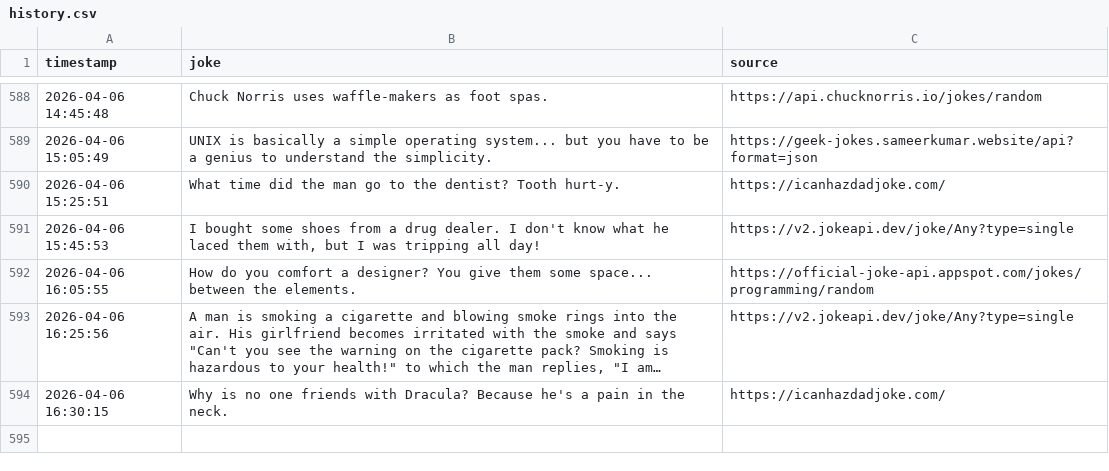
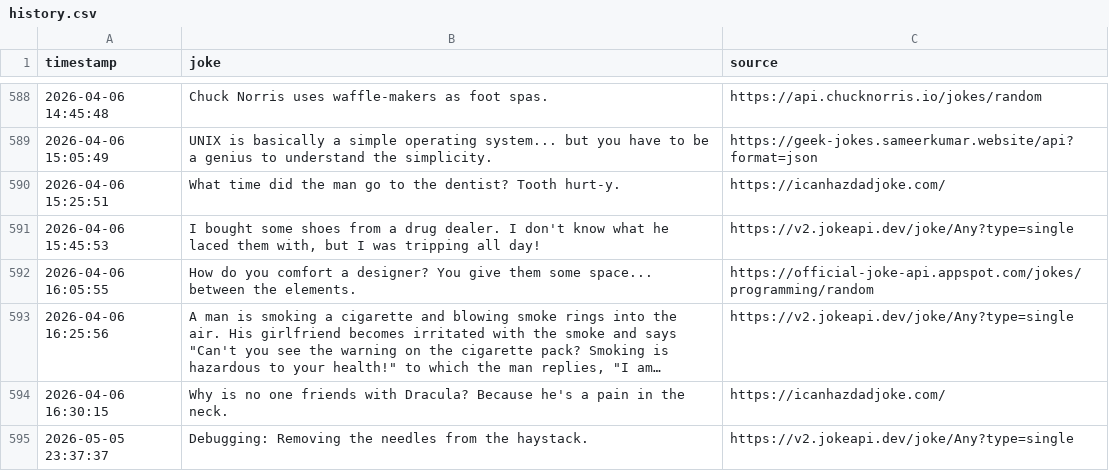
Before and after one commit to zik-uralov/daily-jokes, a CSV file: history.csv, drawn as a sheet; only a part is shown, gaps mark what is left out; long unchanged cells end in …; the diff names each change by its address in the sheet, - before the commit and + after, or states it on an @@ line.

Commit message:
New joke fetched at 2026-05-05 23:37:37
Debugging: Removing the needles from the haystack.

Source: https://v2.jokeapi.dev/joke/Any?type=single

```diff
--- a/history.csv
+++ b/history.csv
+row 595: 2026-05-05 23:37:37 | Debugging: Removing the needles from the haystack. | https://v2.jokeapi.dev/joke/Any?type=single
```
Also changed, not shown: 2 other files.
